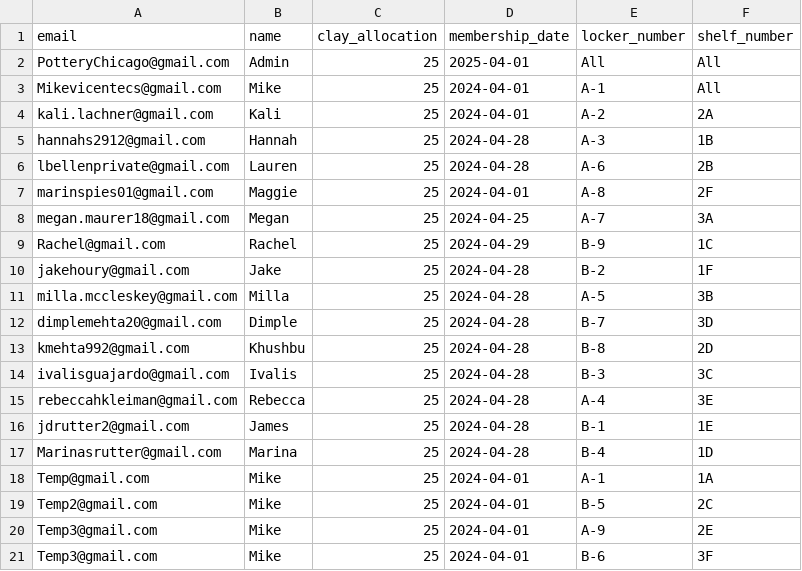
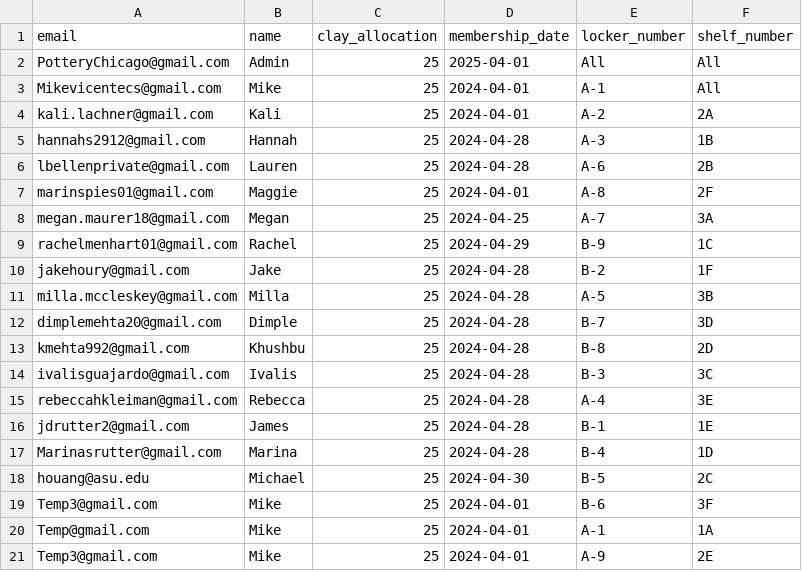
Before and after one commit to Blindldev/open-studio-website, a CSV file: data/active_members.csv, drawn as a sheet.

Commit message:
Update active members data

```diff
--- a/data/active_members.csv
+++ b/data/active_members.csv
@@ -8,3 +8,3 @@ marinspies01@gmail.com, Maggie,25,2024-04-01,A-8,2F
 megan.maurer18@gmail.com, Megan, 25,2024-04-25,A-7,3A
-Rachel@gmail.com, Rachel, 25,2024-04-29,B-9, 1C
+rachelmenhart01@gmail.com, Rachel, 25,2024-04-29,B-9, 1C
 jakehoury@gmail.com, Jake,25,2024-04-28,B-2,1F
@@ -17,5 +17,5 @@ jdrutter2@gmail.com, James,25,2024-04-28,B-1, 1E
 Marinasrutter@gmail.com, Marina,25,2024-04-28,B-4, 1D
+houang@asu.edu,Michael,25,2024-04-30,B-5,2C
+Temp3@gmail.com,Mike,25,2024-04-01,B-6,3F
 Temp@gmail.com,Mike,25,2024-04-01,A-1,1A
-Temp2@gmail.com,Mike,25,2024-04-01,B-5,2C
 Temp3@gmail.com,Mike,25,2024-04-01,A-9,2E
-Temp3@gmail.com,Mike,25,2024-04-01,B-6,3F
```
